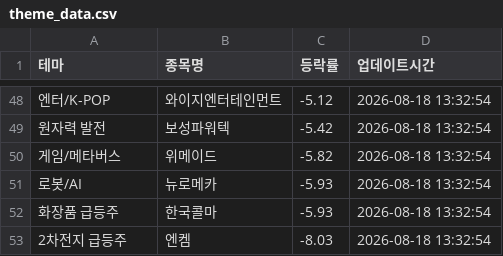
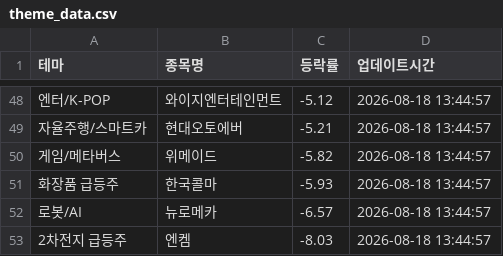
Before and after one commit to aksmf80-tech/my-stock-dashboard, a CSV file: theme_data.csv, drawn as a sheet; only a part is shown, gaps mark what is left out; removed rows and columns are numbered as before the commit, all else as after; the diff covers the shown part only; the diff names each change by its address in the sheet, - before the commit and + after, or states it on an @@ line.

```diff
--- a/theme_data.csv
+++ b/theme_data.csv
-D48 (업데이트시간): 2026-08-18 13:32:54
+D48 (업데이트시간): 2026-08-18 13:44:57
-row 49: 원자력 발전 | 보성파워텍 | -5.42 | 2026-08-18 13:32:54
+row 49: 자율주행/스마트카 | 현대오토에버 | -5.21 | 2026-08-18 13:44:57
-D50 (업데이트시간): 2026-08-18 13:32:54
+D50 (업데이트시간): 2026-08-18 13:44:57
-row 51: 로봇/AI | 뉴로메카 | -5.93 | 2026-08-18 13:32:54
-D51 (업데이트시간): 2026-08-18 13:32:54
+D51 (업데이트시간): 2026-08-18 13:44:57
+row 52: 로봇/AI | 뉴로메카 | -6.57 | 2026-08-18 13:44:57
-D53 (업데이트시간): 2026-08-18 13:32:54
+D53 (업데이트시간): 2026-08-18 13:44:57
```
Also changed, not shown: 15 added rows, 15 removed rows and 52 edited cells elsewhere in this file.
